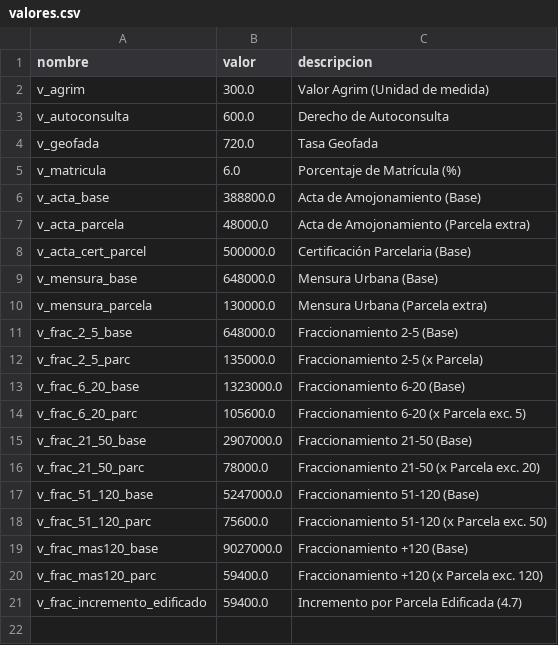
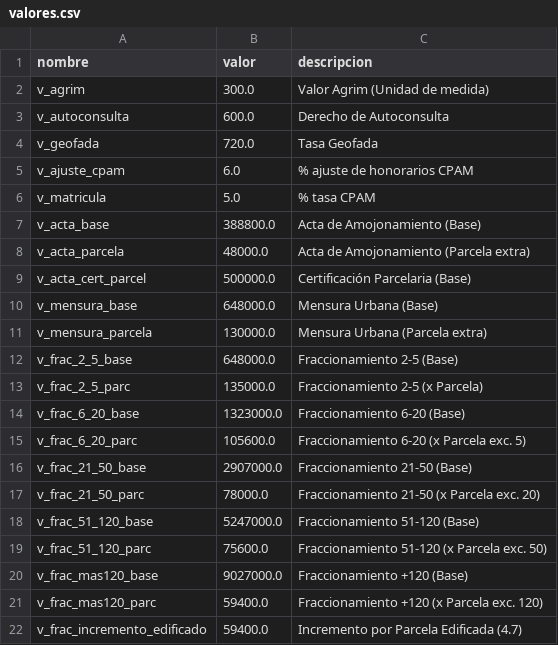
Before and after one commit to Matidebarbora/cpam, a CSV file: valores.csv, drawn as a sheet.

```diff
--- a/valores.csv
+++ b/valores.csv
@@ -4,3 +4,4 @@ v_autoconsulta,600.0,Derecho de Autoconsulta
 v_geofada,720.0,Tasa Geofada
-v_matricula,6.0,Porcentaje de Matrícula (%)
+v_ajuste_cpam,6.0,% ajuste de honorarios CPAM
+v_matricula,5.0,% tasa CPAM
 v_acta_base,388800.0,Acta de Amojonamiento (Base)
```
Also changed, not shown: 18 other files.
